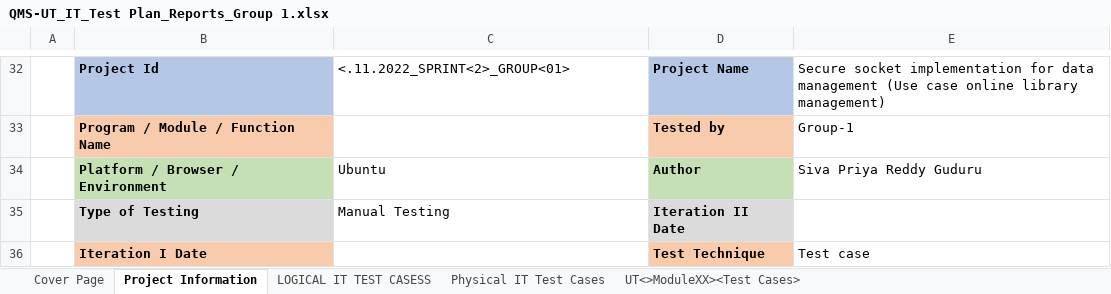
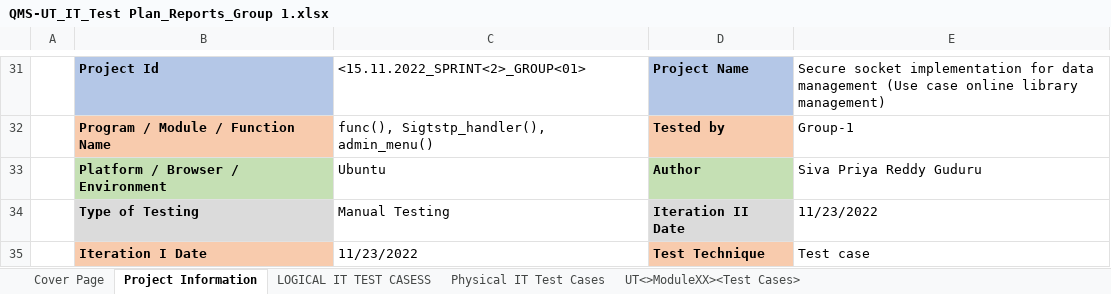
Before and after one commit to Vigneshbkaran/LMS, an Excel workbook: doc/QMS-UT_IT_Test Plan_Reports_Group 1.xlsx, sheet Project Information, drawn as a sheet; only a part is shown, gaps mark what is left out; values as stored, in another font and other column widths than the file's, no borders; charts and pictures not drawn; addresses are those after the commit; the diff covers the shown part only; the diff names each change by its address in the sheet, - before the commit and + after, or states it on an @@ line.

```diff
--- a/doc/QMS-UT_IT_Test Plan_Reports_Group 1.xlsx (sheet Project Information)
+++ b/doc/QMS-UT_IT_Test Plan_Reports_Group 1.xlsx (sheet Project Information)
-C31: <.11.2022_SPRINT<2>_GROUP<01>
+C31: <15.11.2022_SPRINT<2>_GROUP<01>
-C32: (empty)
+C32: func(), Sigtstp_handler(), admin_menu()
-E34: (empty)
+E34: 11/23/2022
-C35: (empty)
+C35: 11/23/2022
```
Also changed, not shown: 1 removed row and 15 edited cells elsewhere in this sheet, sheet Cover Page, sheet LOGICAL IT TEST CASESS.
